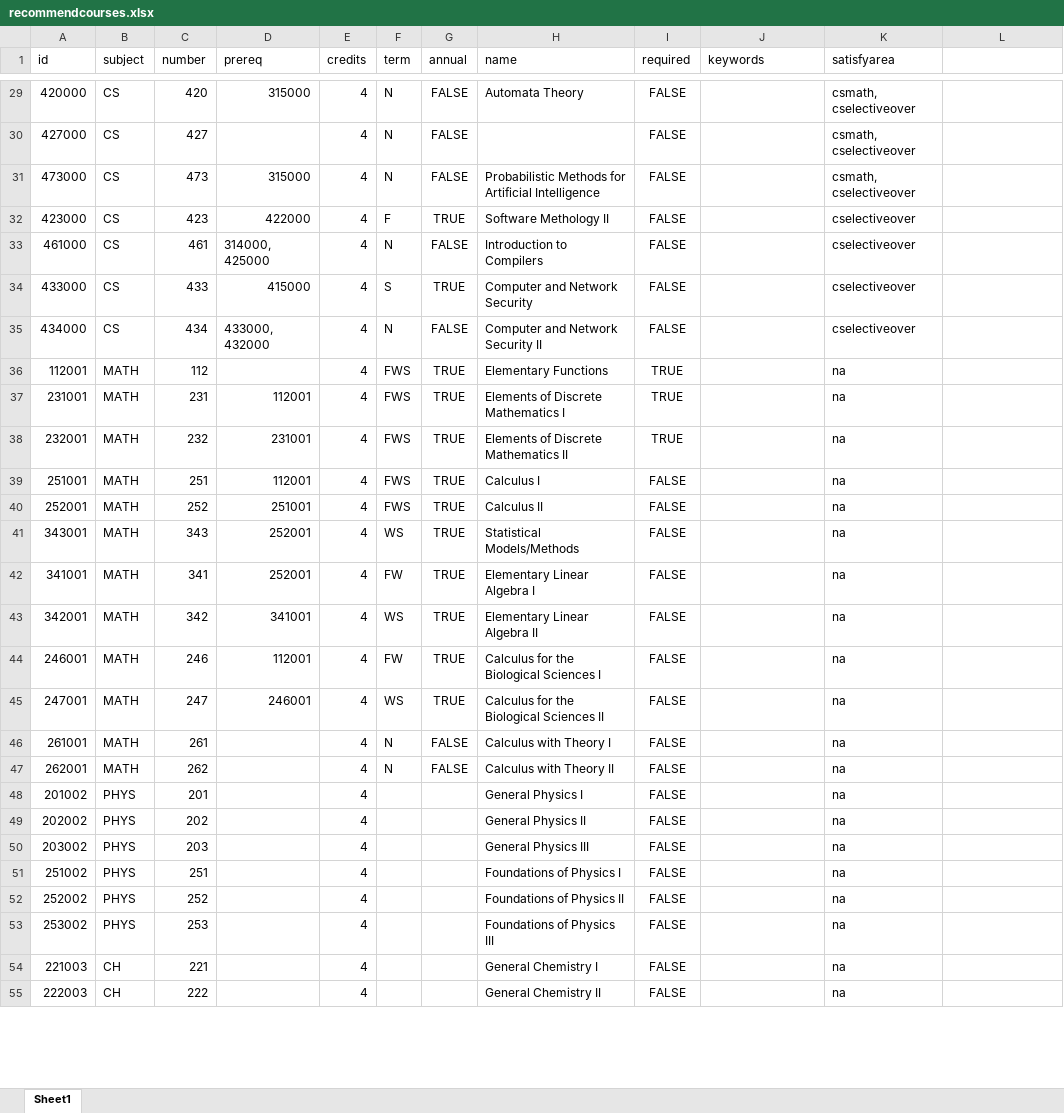
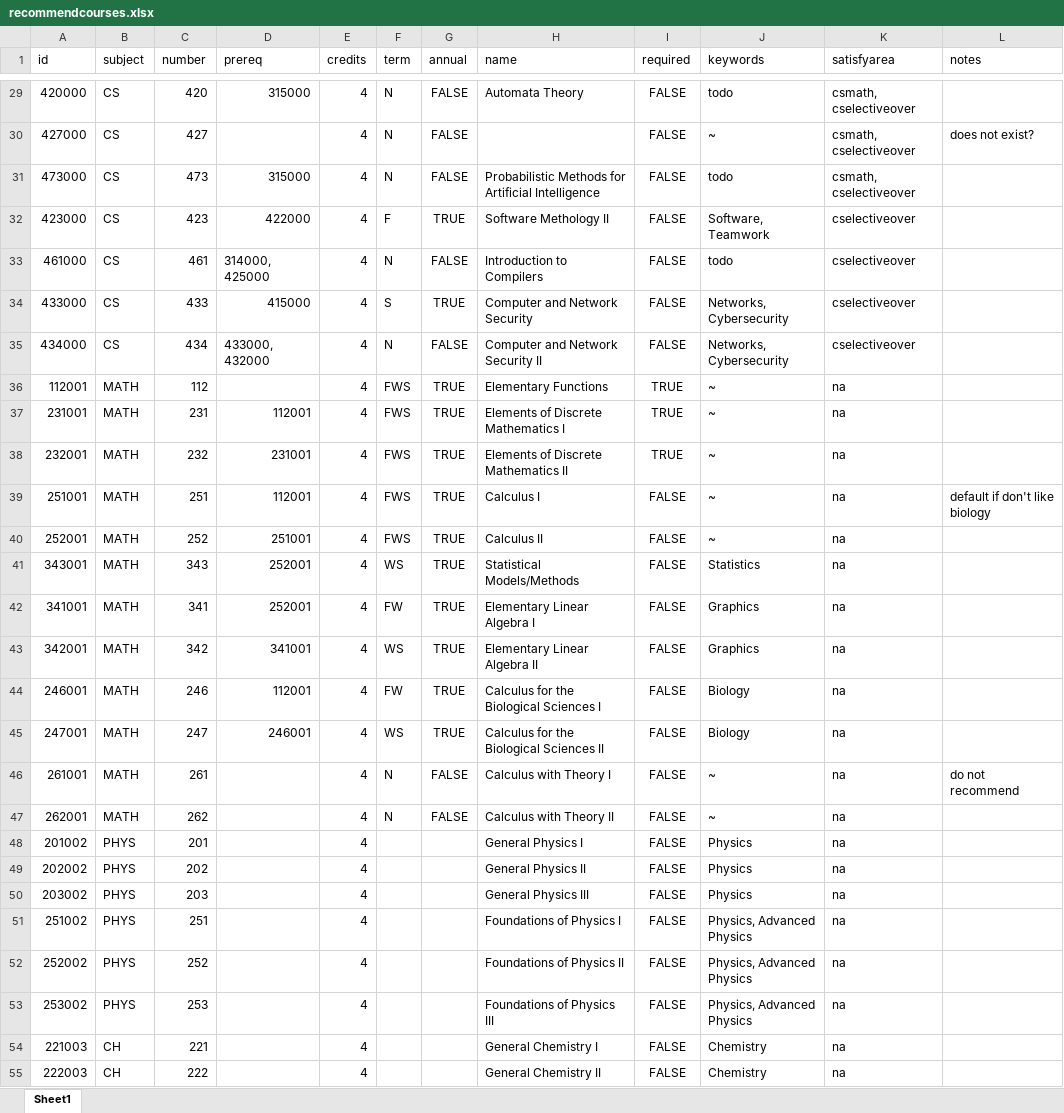
Before and after one commit to AmonDestroyer/cs422-proj2, an Excel workbook: cs_degree_planner/forecast/usercourseTEST/recommendcourses.xlsx, sheet Sheet1, drawn as a sheet; only a part is shown, gaps mark what is left out; values as stored, in another font and other column widths than the file's, no borders; charts and pictures not drawn; the diff covers the shown part only; the diff names each change by its address in the sheet, - before the commit and + after, or states it on an @@ line.

Commit message:
minor fixes to coursestest.py and update sheet

```diff
--- a/cs_degree_planner/forecast/usercourseTEST/recommendcourses.xlsx (sheet Sheet1)
+++ b/cs_degree_planner/forecast/usercourseTEST/recommendcourses.xlsx (sheet Sheet1)
-L1: (empty)
+L1: notes
-J29 (keywords): (empty)
+J29 (keywords): todo
-J30 (keywords): (empty)
+J30 (keywords): ~
-L30 (notes): (empty)
+L30 (notes): does not exist?
-J31 (keywords): (empty)
+J31 (keywords): todo
-J32 (keywords): (empty)
+J32 (keywords): Software, Teamwork
-J33 (keywords): (empty)
+J33 (keywords): todo
-J34:J35 (keywords): (empty)
+J34:J35 (keywords): Networks, Cybersecurity
-J36:J40 (keywords): (empty)
+J36:J40 (keywords): ~
-L39 (notes): (empty)
+L39 (notes): default if don't like biology
-J41 (keywords): (empty)
+J41 (keywords): Statistics
-J42:J43 (keywords): (empty)
+J42:J43 (keywords): Graphics
-J44:J45 (keywords): (empty)
+J44:J45 (keywords): Biology
-J46:J47 (keywords): (empty)
+J46:J47 (keywords): ~
-L46 (notes): (empty)
+L46 (notes): do not recommend
-J48:J50 (keywords): (empty)
+J48:J50 (keywords): Physics
-J51:J53 (keywords): (empty)
+J51:J53 (keywords): Physics, Advanced Physics
-J54:J55 (keywords): (empty)
+J54:J55 (keywords): Chemistry
```
Also changed, not shown: 88 edited cells elsewhere in this sheet, 2 other files.
